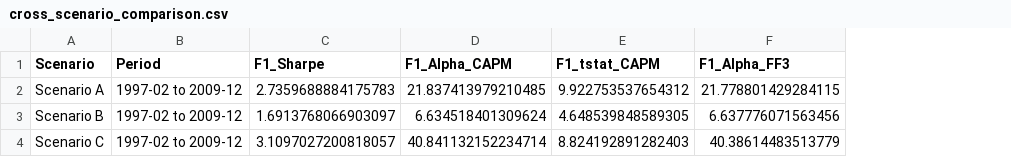
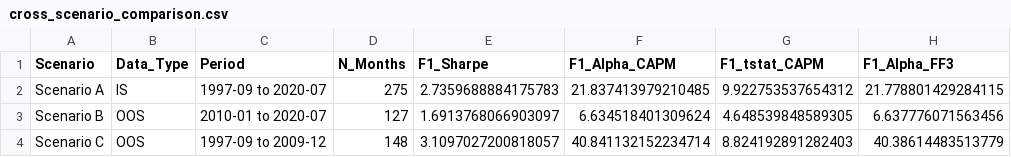
Before and after one commit to michbru/PTrees, a CSV file: results/cross_scenario_comparison.csv, drawn as a sheet; only a part is shown; addresses are those after the commit; the diff names each change by its address in the sheet, - before the commit and + after, or states it on an @@ line.

```diff
--- a/results/cross_scenario_comparison.csv
+++ b/results/cross_scenario_comparison.csv
+column B (Data_Type), rows 2-4: IS | OOS | OOS
+column D (N_Months), rows 2-4: 275 | 127 | 148
-C2 (Period): 1997-02 to 2009-12
+C2 (Period): 1997-09 to 2020-07
-C3 (Period): 1997-02 to 2009-12
+C3 (Period): 2010-01 to 2020-07
-C4 (Period): 1997-02 to 2009-12
+C4 (Period): 1997-09 to 2009-12
```
Also changed, not shown: 20 other files.
